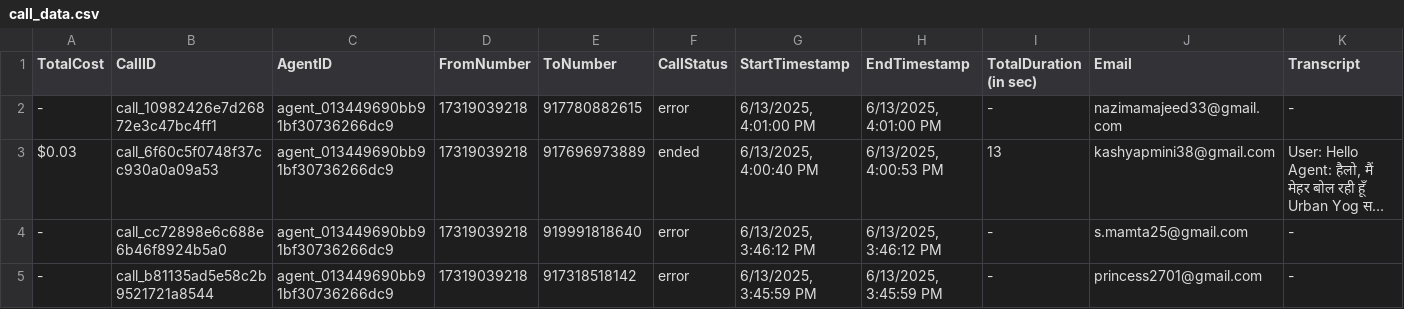
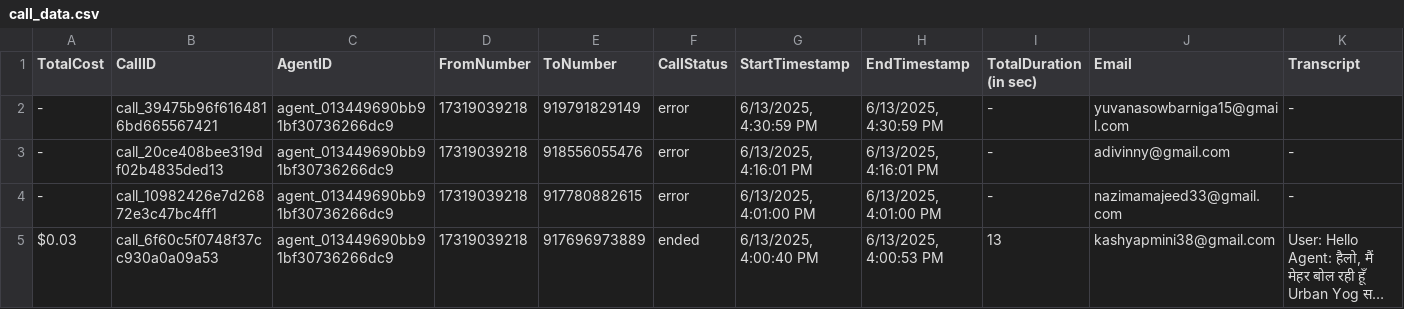
Before and after one commit to Urban-gabru-yog/Urban-Yog, a CSV file: data/call_data.csv, drawn as a sheet; only a part is shown; the shorter side is filled out with more unchanged rows; long unchanged cells end in …; rows hold the shown columns only; the diff names each change by its address in the sheet, - before the commit and + after, or states it on an @@ line.

```diff
--- a/data/call_data.csv
+++ b/data/call_data.csv
+row 2: - | call_39475b96f6164816bd665567421 | agent_013449690bb91bf30736266dc9 | 17319039218 | 919791829149 | error | 6/13/2025, 4:30:59 PM | 6/13/2025, 4:30:59 PM | - | yuvanasowbarniga15@gmail.com | -
+row 3: - | call_20ce408bee319df02b4835ded13 | agent_013449690bb91bf30736266dc9 | 17319039218 | 918556055476 | error | 6/13/2025, 4:16:01 PM | 6/13/2025, 4:16:01 PM | - | adivinny@gmail.com | -
```
Also changed, not shown: data/merged_data.csv, 1 other file.
